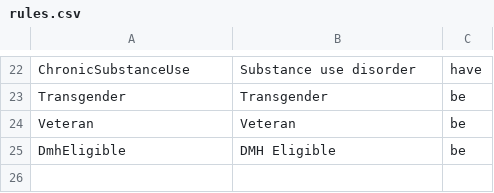
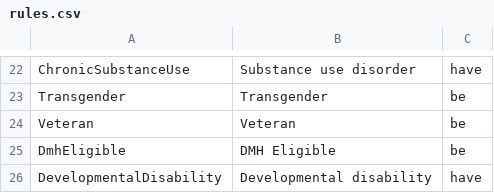
Before and after one commit to greenriver/boston-cas, a CSV file: db/rules.csv, drawn as a sheet; only a part is shown, gaps mark what is left out.

Commit message:
PT [#128076471] Added developmental disability rule

```diff
--- a/db/rules.csv
+++ b/db/rules.csv
@@ -25 +25,2 @@ Veteran,Veteran,be
 DmhEligible,DMH Eligible,be
+DevelopmentalDisability,Developmental disability,have
```
Also changed, not shown: 1 other file.
